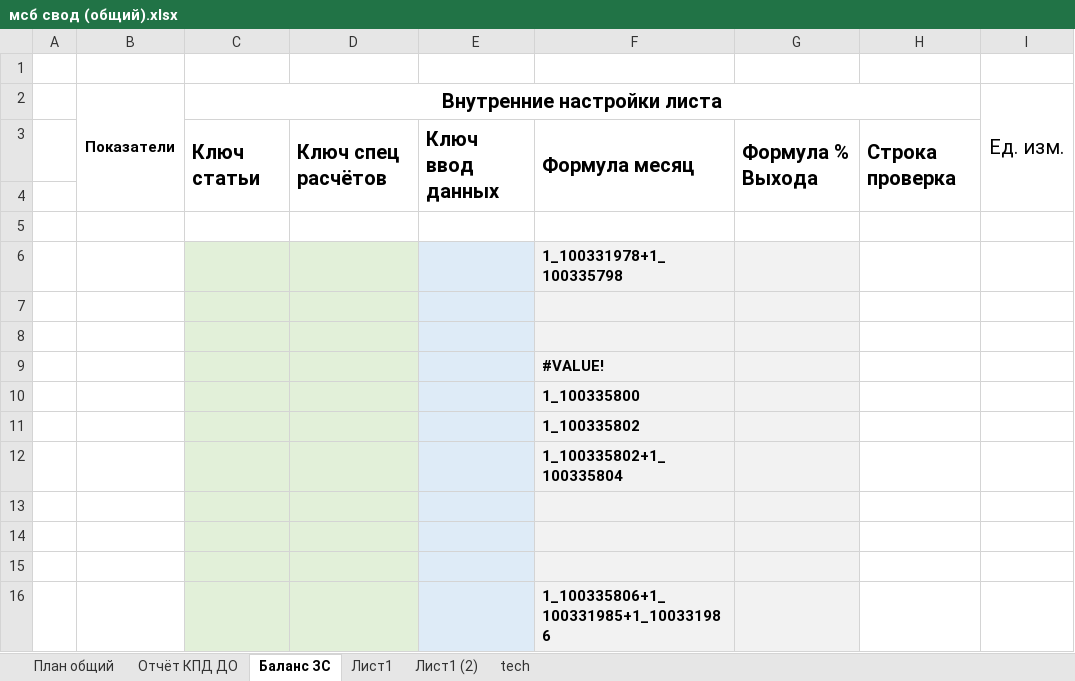
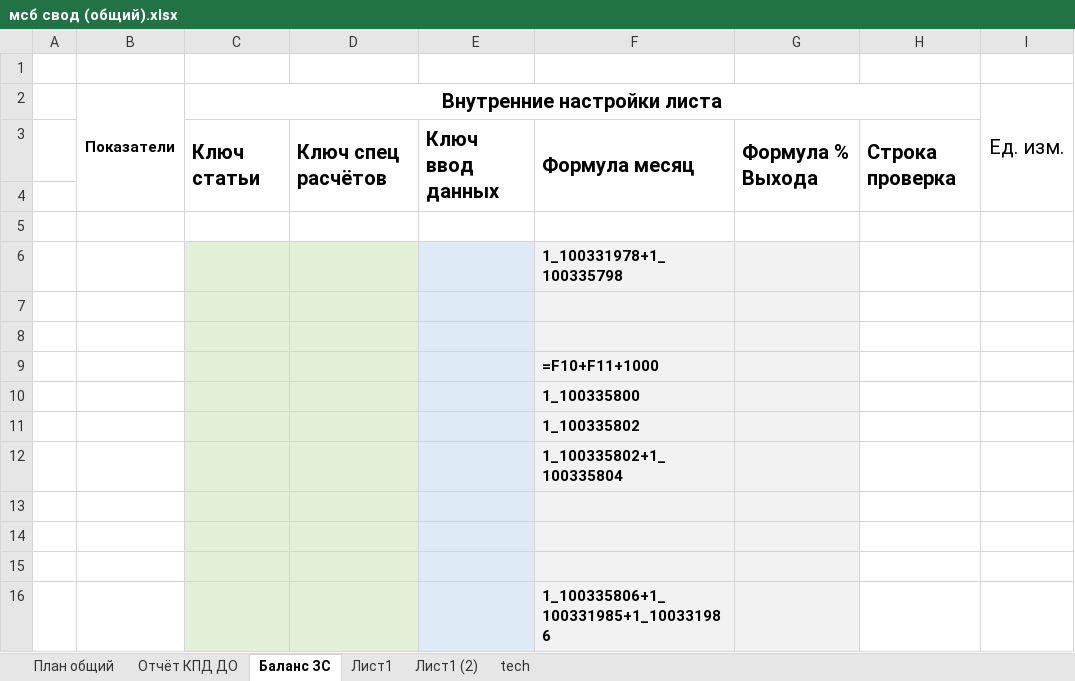
Before and after one commit to Q1wAse/msb_zuv_input_data_backend, an Excel workbook: file/мсб свод (общий).xlsx, sheet Баланс ЗС, drawn as a sheet; values as stored, in another font and other column widths than the file's, no borders; formulas without a stored value are shown as written; the diff names each change by its address in the sheet, - before the commit and + after, or states it on an @@ line.

```diff
--- a/file/мсб свод (общий).xlsx (sheet Баланс ЗС)
+++ b/file/мсб свод (общий).xlsx (sheet Баланс ЗС)
-F9: #VALUE!
+F9: =F10+F11+1000
```
Also changed, not shown: sheet Отчёт КПД ДО, sheet Лист1, sheet План общий, 4 other files.
